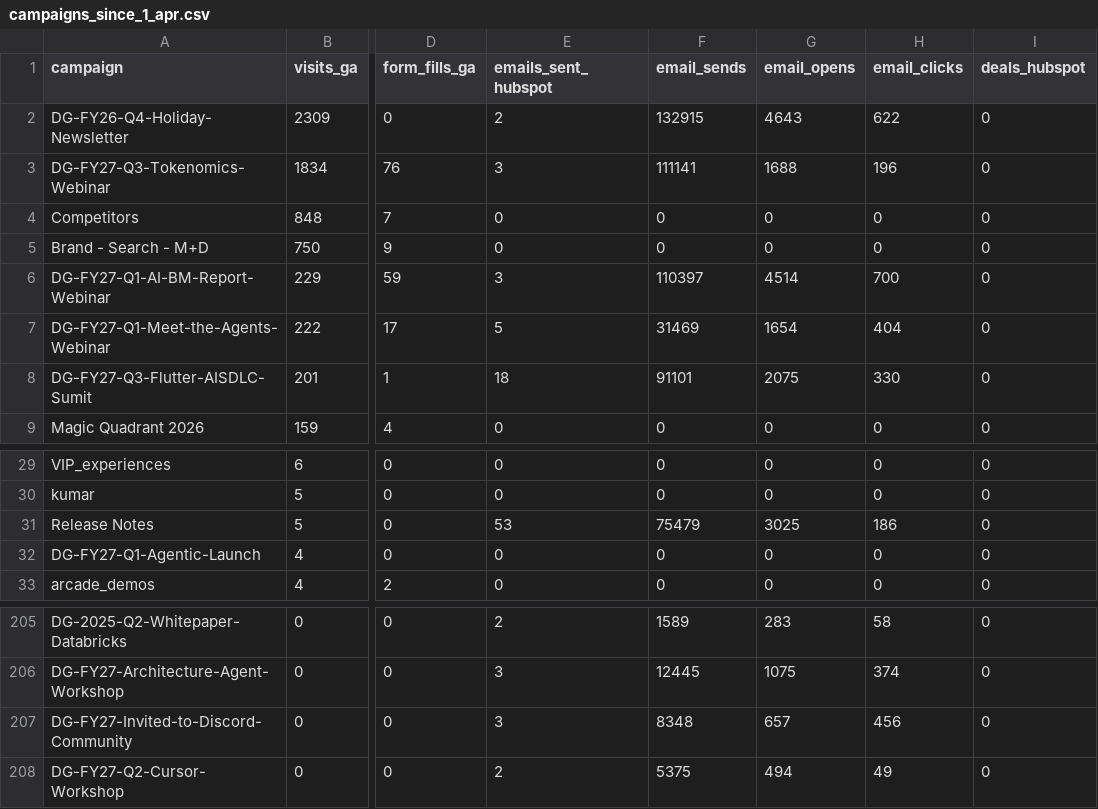
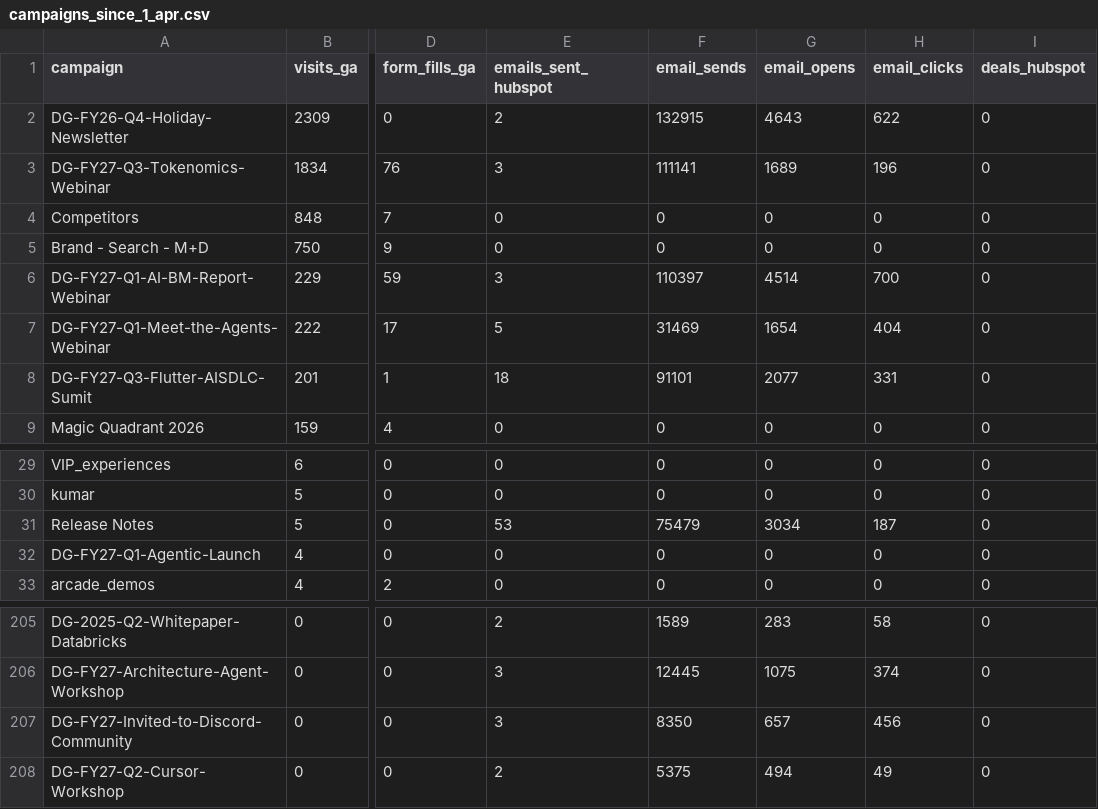
Before and after one commit to puravbhandari-gif/opsera-analytics-dashboard, a CSV file: for-claude/campaigns_since_1_apr.csv, drawn as a sheet; only a part is shown, gaps mark what is left out; the diff names each change by its address in the sheet, - before the commit and + after, or states it on an @@ line.

```diff
--- a/for-claude/campaigns_since_1_apr.csv
+++ b/for-claude/campaigns_since_1_apr.csv
-G3 (email_opens): 1688
+G3 (email_opens): 1689
-G8 (email_opens): 2075
+G8 (email_opens): 2077
-H8 (email_clicks): 330
+H8 (email_clicks): 331
-G31 (email_opens): 3025
+G31 (email_opens): 3034
-H31 (email_clicks): 186
+H31 (email_clicks): 187
-F207 (email_sends): 8348
+F207 (email_sends): 8350
```
Also changed, not shown: for-claude/customer_journey_summary_by_month.csv, for-claude/customer_journey_summary_by_week.csv, 19 other files.
